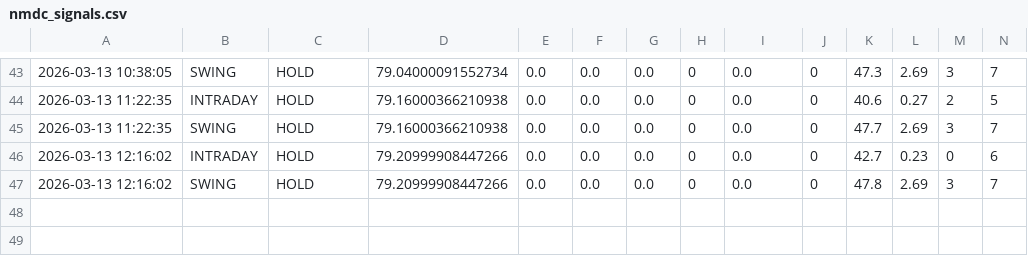
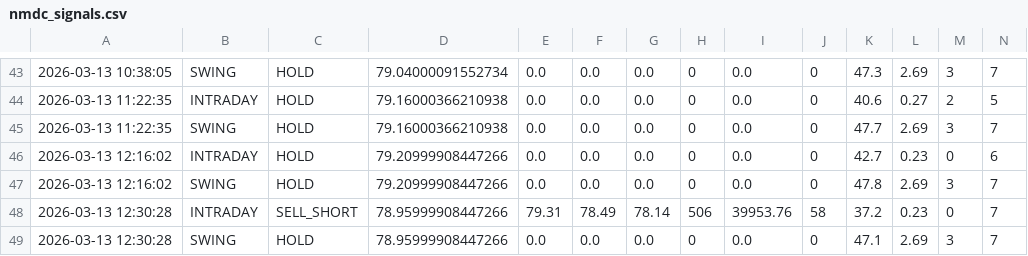
Before and after one commit to tester2021test/nmdc_stock, a CSV file: results/nmdc_signals.csv, drawn as a sheet; only a part is shown, gaps mark what is left out; rows hold the shown columns only; the diff names each change by its address in the sheet, - before the commit and + after, or states it on an @@ line.

```diff
--- a/results/nmdc_signals.csv
+++ b/results/nmdc_signals.csv
+row 48: 2026-03-13 12:30:28 | INTRADAY | SELL_SHORT | 78.95999908447266 | 79.31 | 78.49 | 78.14 | 506 | 39953.76 | 58 | 37.2 | 0.23 | 0 | 7
+row 49: 2026-03-13 12:30:28 | SWING | HOLD | 78.95999908447266 | 0.0 | 0.0 | 0.0 | 0 | 0.0 | 0 | 47.1 | 2.69 | 3 | 7
```
